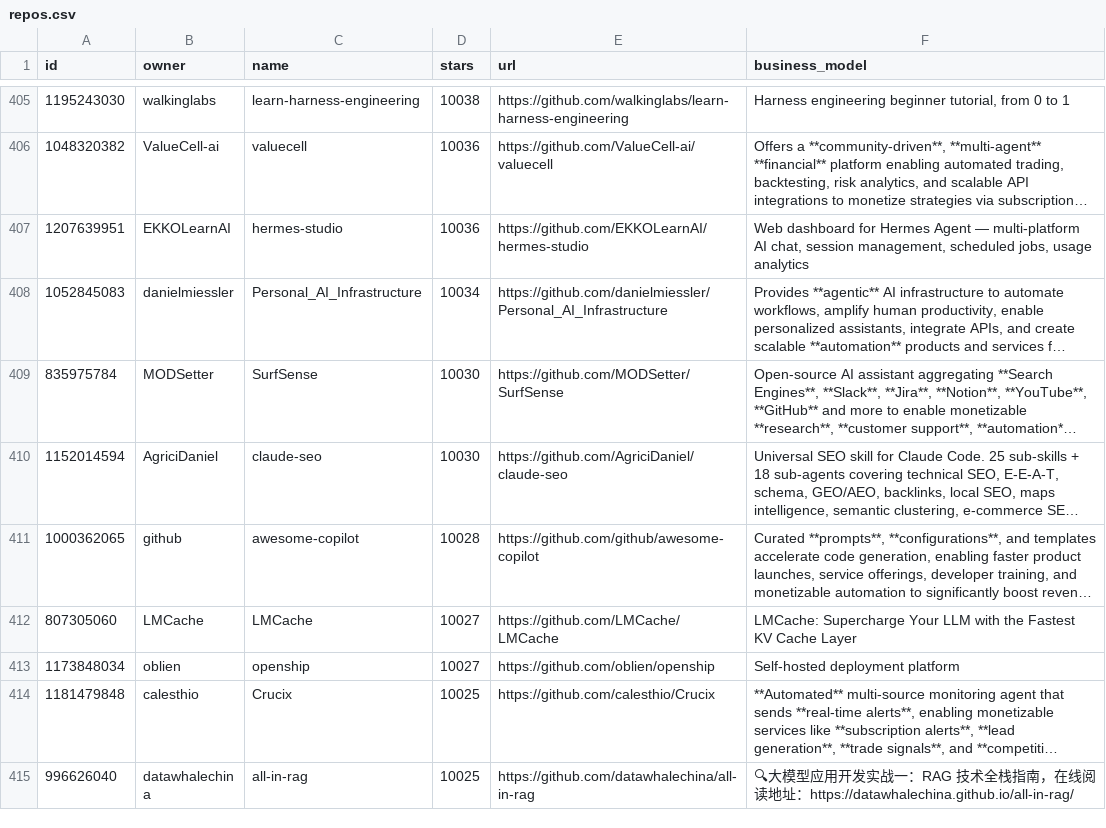
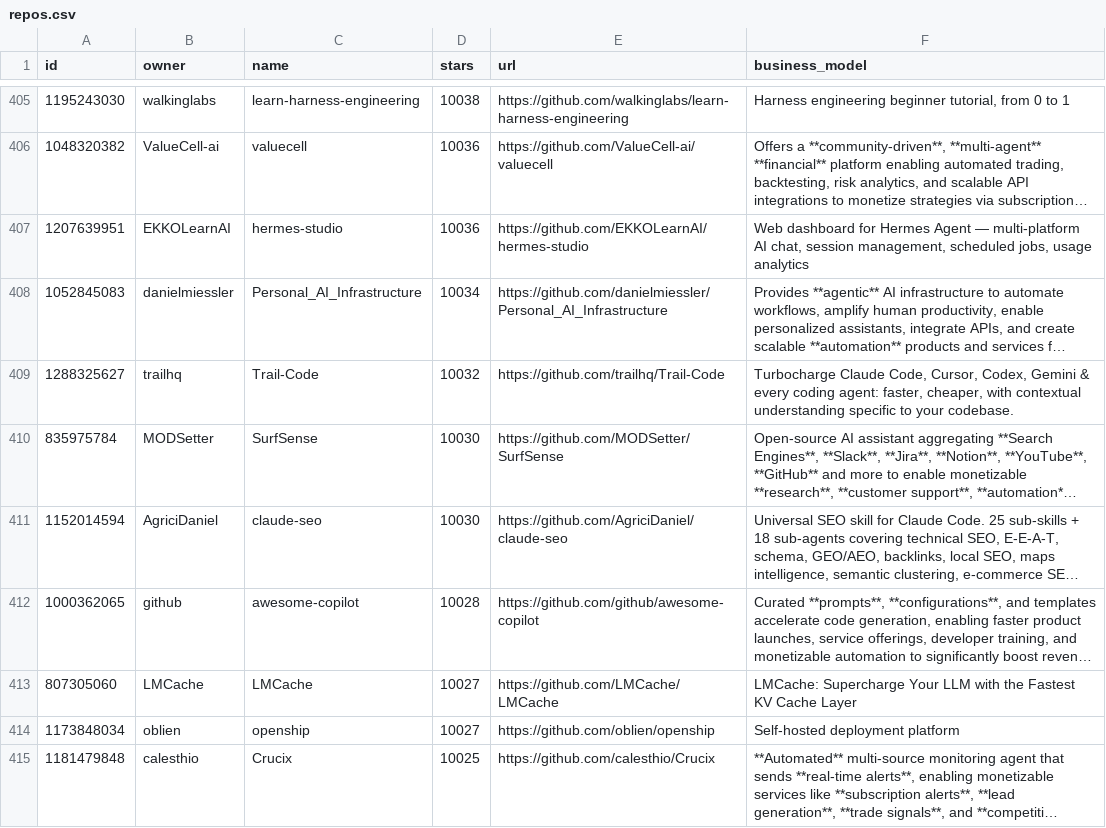
Before and after one commit to garylab/MakeMoneyWithAI, a CSV file: repos.csv, drawn as a sheet; only a part is shown, gaps mark what is left out; the shorter side is filled out with more unchanged rows; long unchanged cells end in …; the diff names each change by its address in the sheet, - before the commit and + after, or states it on an @@ line.

```diff
--- a/repos.csv
+++ b/repos.csv
+row 409: 1288325627 | trailhq | Trail-Code | 10032 | https://github.com/trailhq/Trail-Code | Turbocharge Claude Code, Cursor, Codex, Gemini & every coding agent: faster, cheaper, with contextual understanding specific to your codebase.
```
Also changed, not shown: 1 other file.
